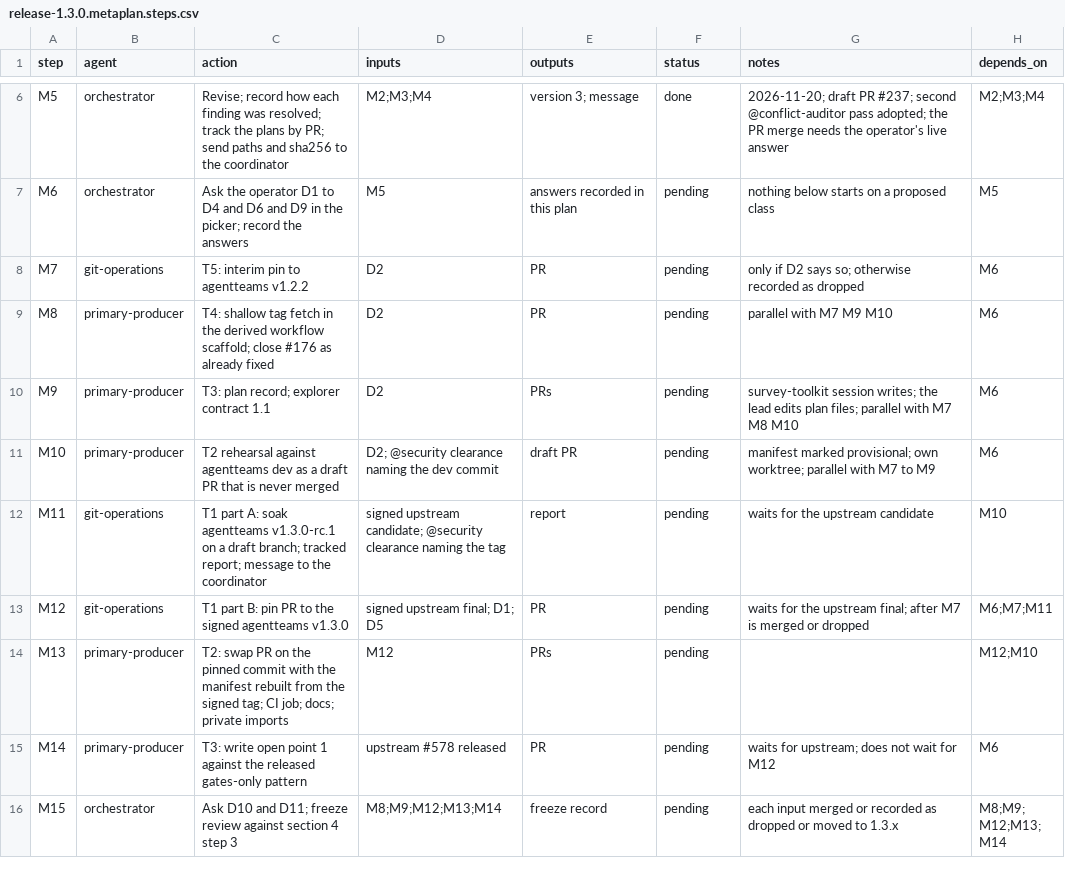
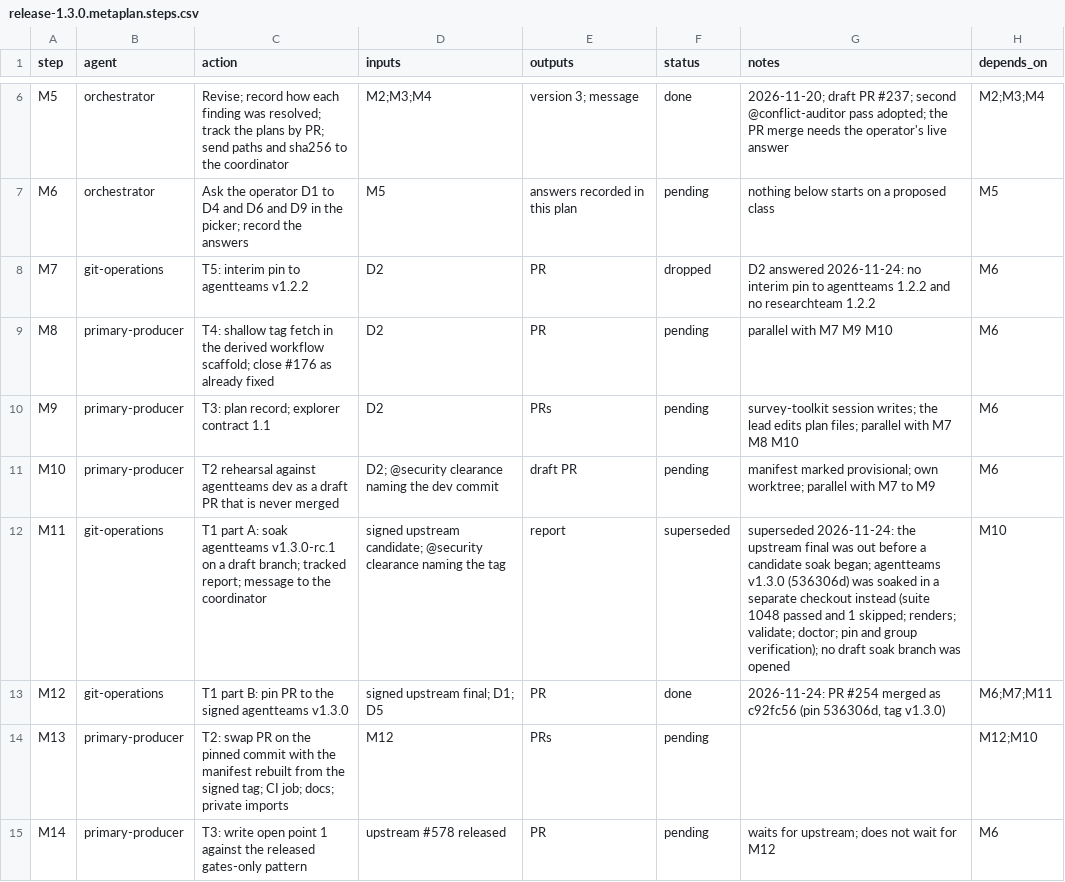
Before and after one commit to jlcatonjr/researchteam, a CSV file: references/plans/release-1.3.0.metaplan.steps.csv, drawn as a sheet; only a part is shown, gaps mark what is left out; the shorter side is filled out with more unchanged rows.

```diff
--- a/references/plans/release-1.3.0.metaplan.steps.csv
+++ b/references/plans/release-1.3.0.metaplan.steps.csv
@@ -7,3 +7,3 @@ M5,orchestrator,Revise; record how each finding was resolved; track the plans by
 M6,orchestrator,Ask the operator D1 to D4 and D6 and D9 in the picker; record the answers,M5,answers recorded in this plan,pending,nothing below starts on a proposed class,M5
-M7,git-operations,T5: interim pin to agentteams v1.2.2,D2,PR,pending,only if D2 says so; otherwise recorded as dropped,M6
+M7,git-operations,T5: interim pin to agentteams v1.2.2,D2,PR,dropped,D2 answered 2026-11-24: no interim pin to agentteams 1.2.2 and no researchteam 1.2.2,M6
 M8,primary-producer,T4: shallow tag fetch in the derived workflow scaffold; close #176 as already fixed,D2,PR,pending,parallel with M7 M9 M10,M6
@@ -11,4 +11,4 @@ M9,primary-producer,T3: plan record; explorer contract 1.1,D2,PRs,pending,survey
 M10,primary-producer,T2 rehearsal against agentteams dev as a draft PR that is never merged,D2; @security clearance naming the dev commit,draft PR,pending,manifest marked provisional; own worktree; parallel with M7 to M9,M6
-M11,git-operations,T1 part A: soak agentteams v1.3.0-rc.1 on a draft branch; tracked report; message to the coordinator,signed upstream candidate; @security clearance naming the tag,report,pending,waits for the upstream candidate,M10
-M12,git-operations,T1 part B: pin PR to the signed agentteams v1.3.0,signed upstream final; D1; D5,PR,pending,waits for the upstream final; after M7 is merged or dropped,M6;M7;M11
+M11,git-operations,T1 part A: soak agentteams v1.3.0-rc.1 on a draft branch; tracked report; message to the coordinator,signed upstream candidate; @security clearance naming the tag,report,superseded,superseded 2026-11-24: the upstream final was out before a candidate soak began; agentteams v1.3.0 (536306d) was soaked in a separate checkout instead (suite 1048 passed and 1 skipped; renders; validate; doctor; pin and group verification); no draft soak branch was opened,M10
+M12,git-operations,T1 part B: pin PR to the signed agentteams v1.3.0,signed upstream final; D1; D5,PR,done,"2026-11-24: PR #254 merged as c92fc56 (pin 536306d, tag v1.3.0)",M6;M7;M11
 M13,primary-producer,T2: swap PR on the pinned commit with the manifest rebuilt from the signed tag; CI job; docs; private imports,M12,PRs,pending,,M12;M10
```
Also changed, not shown: references/plans/release-1.3.0-t1-pin-agentteams-1.3.steps.csv, 1 other file.
